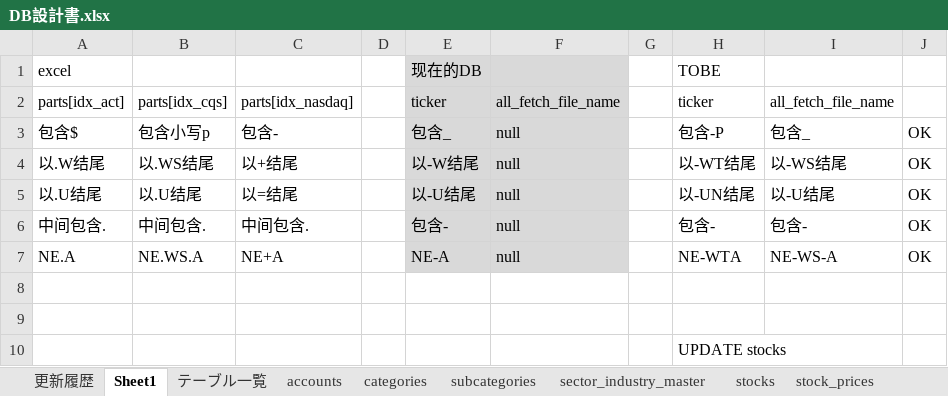
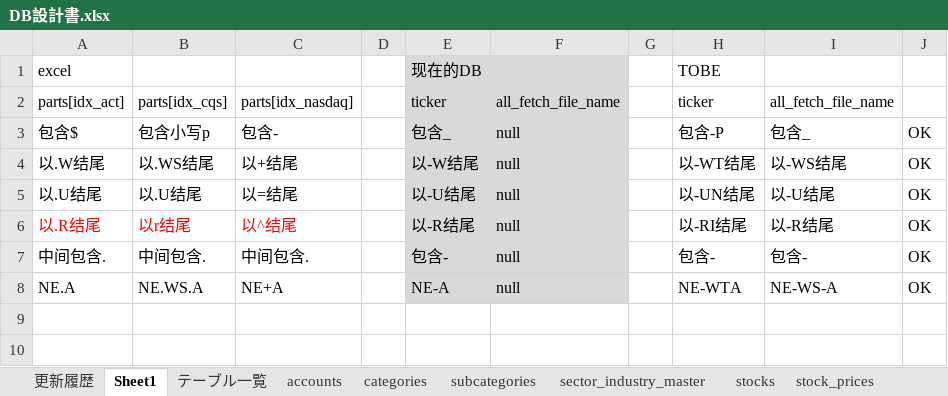
Before and after one commit to kuma1022/money_nest_app, an Excel workbook: doc/DB設計書.xlsx, sheet Sheet1, drawn as a sheet; only a part is shown; the shorter side is filled out with more unchanged rows; values as stored, in another font and other column widths than the file's, no borders; the diff names each change by its address in the sheet, - before the commit and + after, or states it on an @@ line.

```diff
--- a/doc/DB設計書.xlsx (sheet Sheet1)
+++ b/doc/DB設計書.xlsx (sheet Sheet1)
+row 6: 以.R结尾 | 以r结尾 | 以^结尾 |  | 以-R结尾 | null |  | 以-RI结尾 | 以-R结尾 | OK
```
Also changed, not shown: 1 other file.
